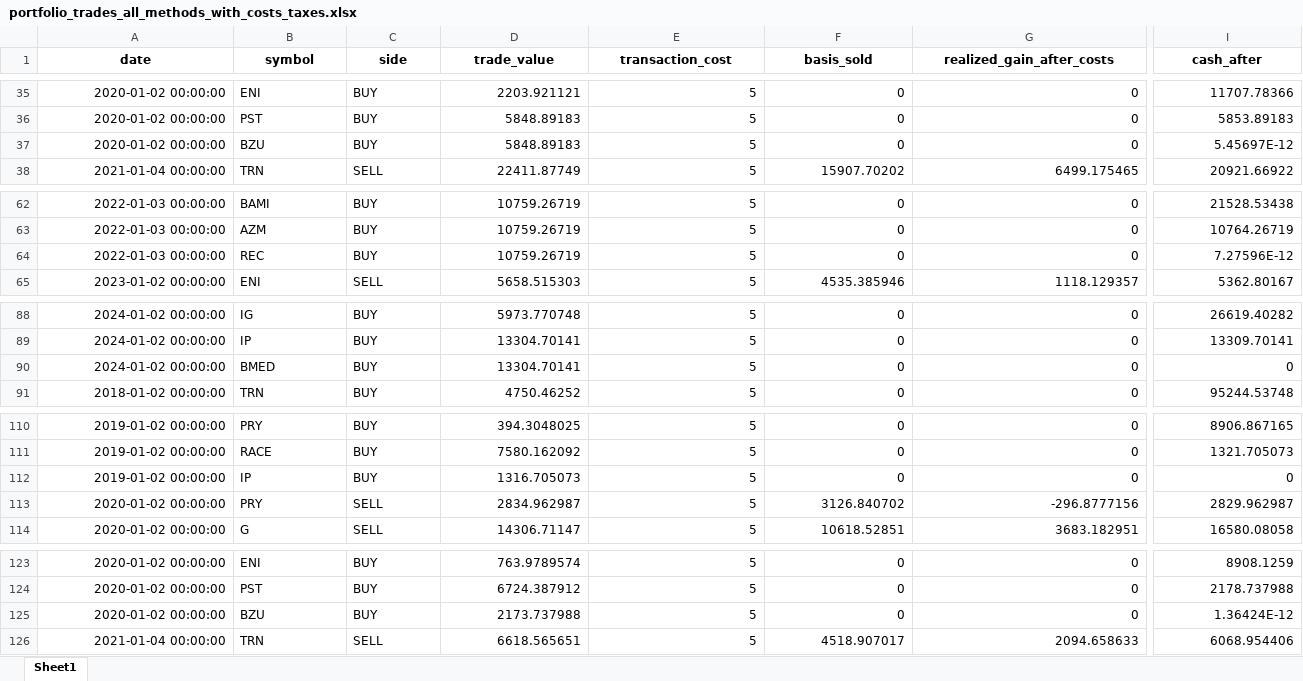
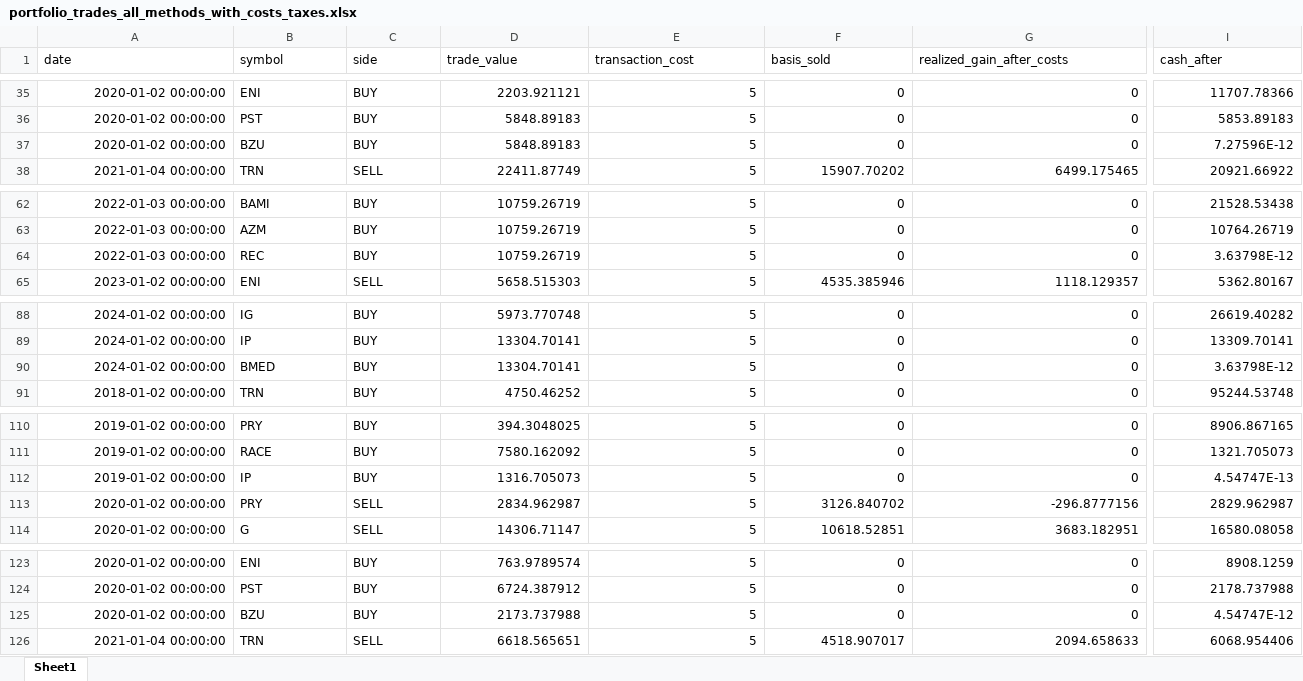
Before and after one commit to simoneferretti/Tesi-PoliTO, an Excel workbook: outputs/tables/portfolio_trades_all_methods_with_costs_taxes.xlsx, sheet Sheet1, drawn as a sheet; only a part is shown, gaps mark what is left out; values as stored, in another font and other column widths than the file's, no borders; the diff covers the shown part only; the diff names each change by its address in the sheet, - before the commit and + after, or states it on an @@ line.

```diff
--- a/outputs/tables/portfolio_trades_all_methods_with_costs_taxes.xlsx (sheet Sheet1)
+++ b/outputs/tables/portfolio_trades_all_methods_with_costs_taxes.xlsx (sheet Sheet1)
@@ A1:I1 bold: on → off, alignment: center → left @@
-I37 (cash_after): 5.45697E-12
+I37 (cash_after): 7.27596E-12
-I64 (cash_after): 7.27596E-12
+I64 (cash_after): 3.63798E-12
-I90 (cash_after): 0
+I90 (cash_after): 3.63798E-12
-I112 (cash_after): 0
+I112 (cash_after): 4.54747E-13
-I125 (cash_after): 1.36424E-12
+I125 (cash_after): 4.54747E-12
```
Also changed, not shown: 26 edited cells and cell formats elsewhere in this sheet, outputs/tables/mst_selected_stocks_all_methods_with_costs_taxes.xlsx, outputs/tables/portfolio_annual_returns_all_methods_with_costs_taxes.xlsx, 50 other files.
